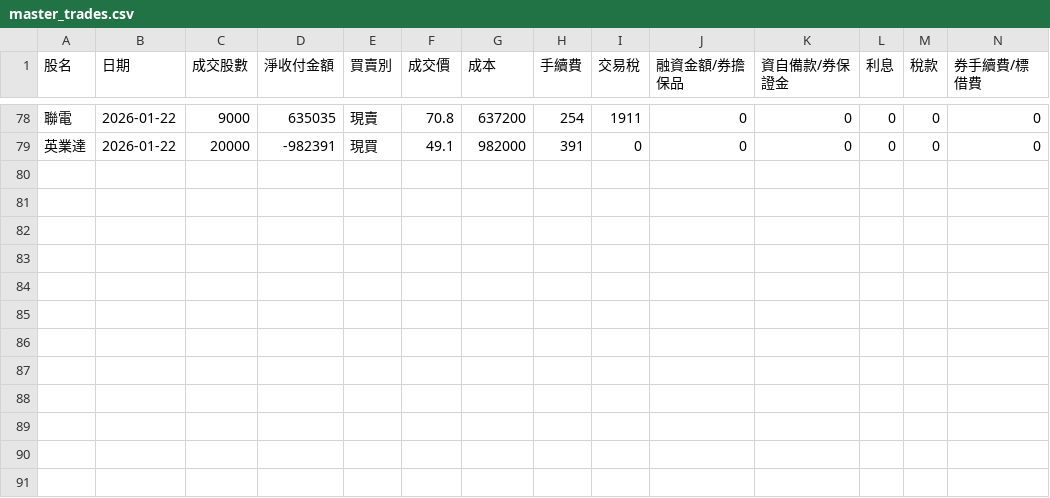
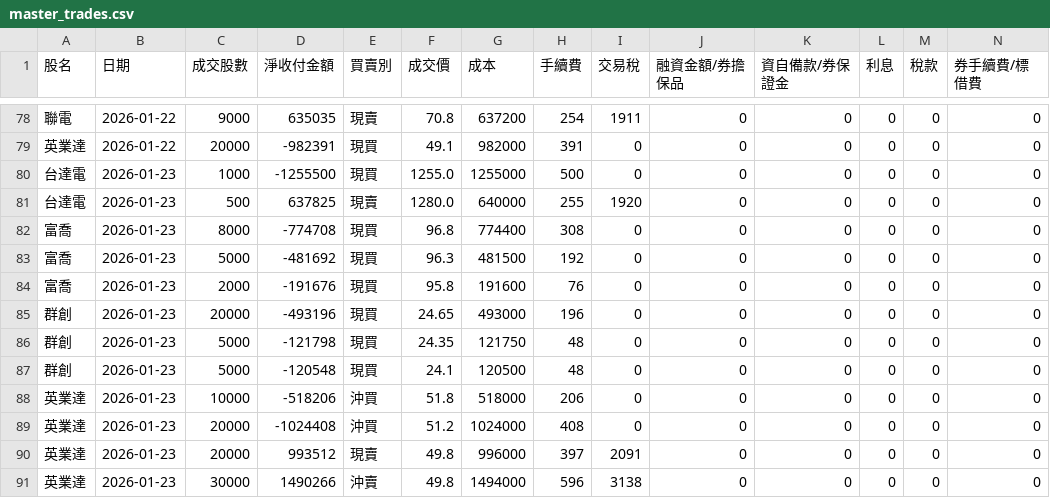
Before and after one commit to benson930417-prog/STOCK, a CSV file: data/master_trades.csv, drawn as a sheet; only a part is shown, gaps mark what is left out; rows hold the shown columns only; the diff names each change by its address in the sheet, - before the commit and + after, or states it on an @@ line.

Commit message:
Update master_trades.csv (2026-01-23 17:25:02 UTC)

```diff
--- a/data/master_trades.csv
+++ b/data/master_trades.csv
+row 80: 台達電 | 2026-01-23 | 1000 | -1255500 | 現買 | 1255.0 | 1255000 | 500 | 0 | 0 | 0 | 0 | 0 | 0
+row 81: 台達電 | 2026-01-23 | 500 | 637825 | 現賣 | 1280.0 | 640000 | 255 | 1920 | 0 | 0 | 0 | 0 | 0
+row 82: 富喬 | 2026-01-23 | 8000 | -774708 | 現買 | 96.8 | 774400 | 308 | 0 | 0 | 0 | 0 | 0 | 0
+row 83: 富喬 | 2026-01-23 | 5000 | -481692 | 現買 | 96.3 | 481500 | 192 | 0 | 0 | 0 | 0 | 0 | 0
+row 84: 富喬 | 2026-01-23 | 2000 | -191676 | 現買 | 95.8 | 191600 | 76 | 0 | 0 | 0 | 0 | 0 | 0
+row 85: 群創 | 2026-01-23 | 20000 | -493196 | 現買 | 24.65 | 493000 | 196 | 0 | 0 | 0 | 0 | 0 | 0
+row 86: 群創 | 2026-01-23 | 5000 | -121798 | 現買 | 24.35 | 121750 | 48 | 0 | 0 | 0 | 0 | 0 | 0
+row 87: 群創 | 2026-01-23 | 5000 | -120548 | 現買 | 24.1 | 120500 | 48 | 0 | 0 | 0 | 0 | 0 | 0
+row 88: 英業達 | 2026-01-23 | 10000 | -518206 | 沖買 | 51.8 | 518000 | 206 | 0 | 0 | 0 | 0 | 0 | 0
+row 89: 英業達 | 2026-01-23 | 20000 | -1024408 | 沖買 | 51.2 | 1024000 | 408 | 0 | 0 | 0 | 0 | 0 | 0
+row 90: 英業達 | 2026-01-23 | 20000 | 993512 | 現賣 | 49.8 | 996000 | 397 | 2091 | 0 | 0 | 0 | 0 | 0
+row 91: 英業達 | 2026-01-23 | 30000 | 1490266 | 沖賣 | 49.8 | 1494000 | 596 | 3138 | 0 | 0 | 0 | 0 | 0
```
